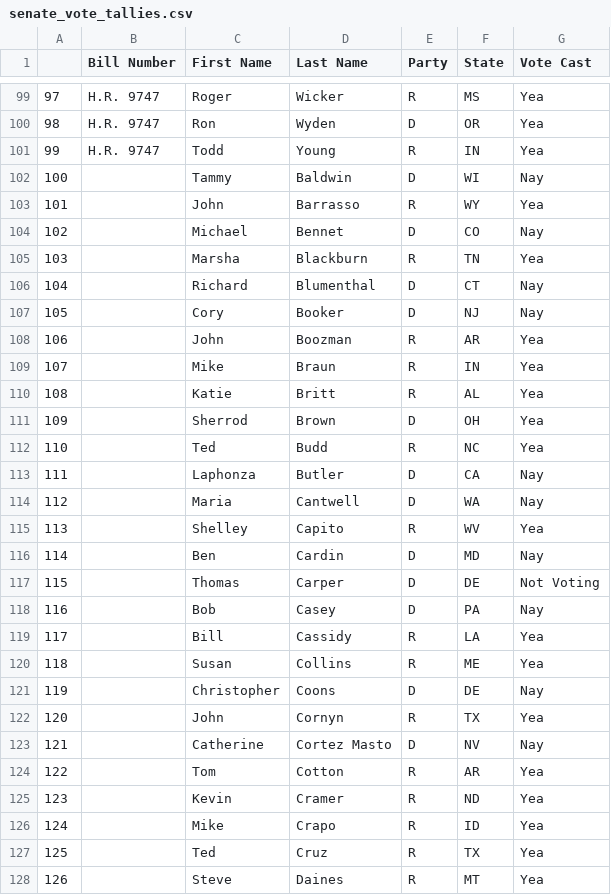
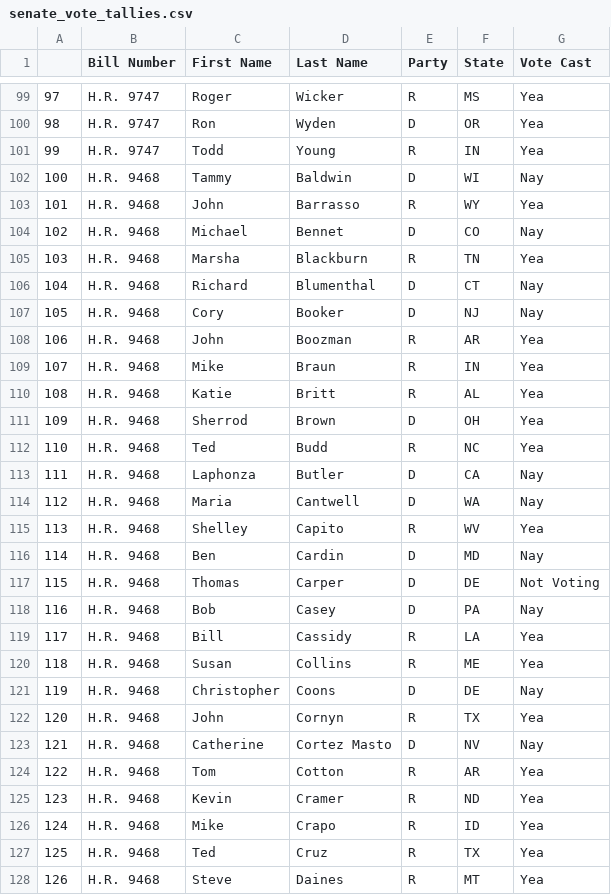
Before and after one commit to Dong-kyu-Kim/gov_bills, a CSV file: csv_files/senate_vote_tallies.csv, drawn as a sheet; only a part is shown, gaps mark what is left out; the diff covers the shown part only.

Commit message:
added in full name data and missing Vote title to house and senate vote tallies

```diff
--- a/csv_files/senate_vote_tallies.csv
+++ b/csv_files/senate_vote_tallies.csv
@@ -101,28 +101,28 @@
 99,H.R. 9747,Todd,Young,R,IN,Yea
-100,,Tammy,Baldwin,D,WI,Nay
-101,,John,Barrasso,R,WY,Yea
-102,,Michael,Bennet,D,CO,Nay
-103,,Marsha,Blackburn,R,TN,Yea
-104,,Richard,Blumenthal,D,CT,Nay
-105,,Cory,Booker,D,NJ,Nay
-106,,John,Boozman,R,AR,Yea
-107,,Mike,Braun,R,IN,Yea
-108,,Katie,Britt,R,AL,Yea
-109,,Sherrod ,Brown,D,OH,Yea
-110,,Ted,Budd,R,NC,Yea
-111,,Laphonza,Butler,D,CA,Nay
-112,,Maria,Cantwell,D,WA,Nay
-113,,Shelley,Capito,R,WV,Yea
-114,,Ben,Cardin,D,MD,Nay
-115,,Thomas,Carper,D,DE,Not Voting
-116,,Bob,Casey,D,PA,Nay
-117,,Bill,Cassidy,R,LA,Yea
-118,,Susan,Collins,R,ME,Yea
-119,,Christopher,Coons,D,DE,Nay
-120,,John,Cornyn,R,TX,Yea
-121,,Catherine,Cortez Masto,D,NV,Nay
-122,,Tom,Cotton,R,AR,Yea
-123,,Kevin,Cramer,R,ND,Yea
-124,,Mike,Crapo,R,ID,Yea
-125,,Ted,Cruz,R,TX,Yea
-126,,Steve,Daines,R,MT,Yea
+100,H.R. 9468,Tammy,Baldwin,D,WI,Nay
+101,H.R. 9468,John,Barrasso,R,WY,Yea
+102,H.R. 9468,Michael,Bennet,D,CO,Nay
+103,H.R. 9468,Marsha,Blackburn,R,TN,Yea
+104,H.R. 9468,Richard,Blumenthal,D,CT,Nay
+105,H.R. 9468,Cory,Booker,D,NJ,Nay
+106,H.R. 9468,John,Boozman,R,AR,Yea
+107,H.R. 9468,Mike,Braun,R,IN,Yea
+108,H.R. 9468,Katie,Britt,R,AL,Yea
+109,H.R. 9468,Sherrod ,Brown,D,OH,Yea
+110,H.R. 9468,Ted,Budd,R,NC,Yea
+111,H.R. 9468,Laphonza,Butler,D,CA,Nay
+112,H.R. 9468,Maria,Cantwell,D,WA,Nay
+113,H.R. 9468,Shelley,Capito,R,WV,Yea
+114,H.R. 9468,Ben,Cardin,D,MD,Nay
+115,H.R. 9468,Thomas,Carper,D,DE,Not Voting
+116,H.R. 9468,Bob,Casey,D,PA,Nay
+117,H.R. 9468,Bill,Cassidy,R,LA,Yea
+118,H.R. 9468,Susan,Collins,R,ME,Yea
+119,H.R. 9468,Christopher,Coons,D,DE,Nay
+120,H.R. 9468,John,Cornyn,R,TX,Yea
+121,H.R. 9468,Catherine,Cortez Masto,D,NV,Nay
+122,H.R. 9468,Tom,Cotton,R,AR,Yea
+123,H.R. 9468,Kevin,Cramer,R,ND,Yea
+124,H.R. 9468,Mike,Crapo,R,ID,Yea
+125,H.R. 9468,Ted,Cruz,R,TX,Yea
+126,H.R. 9468,Steve,Daines,R,MT,Yea
```
Also changed, not shown: 73 edited cells elsewhere in this file, 3 other files.
